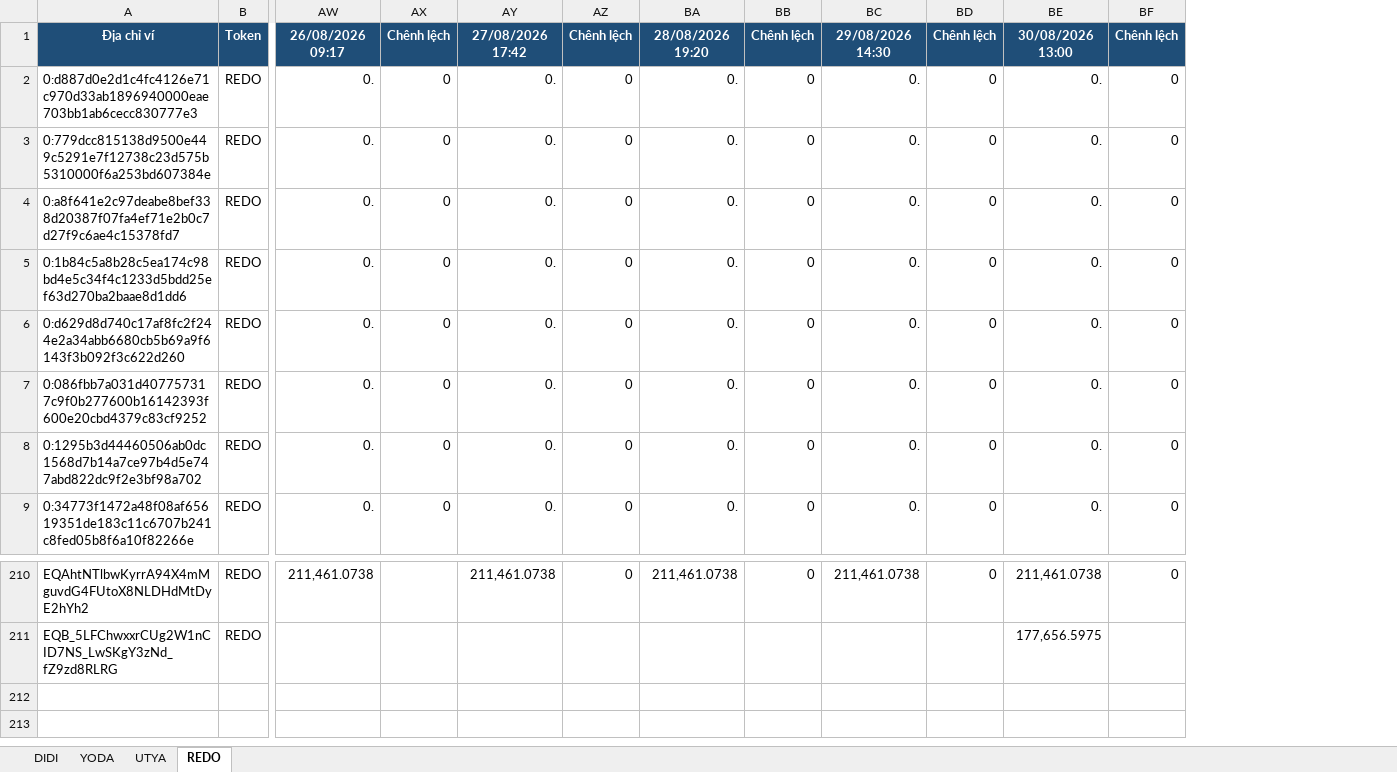
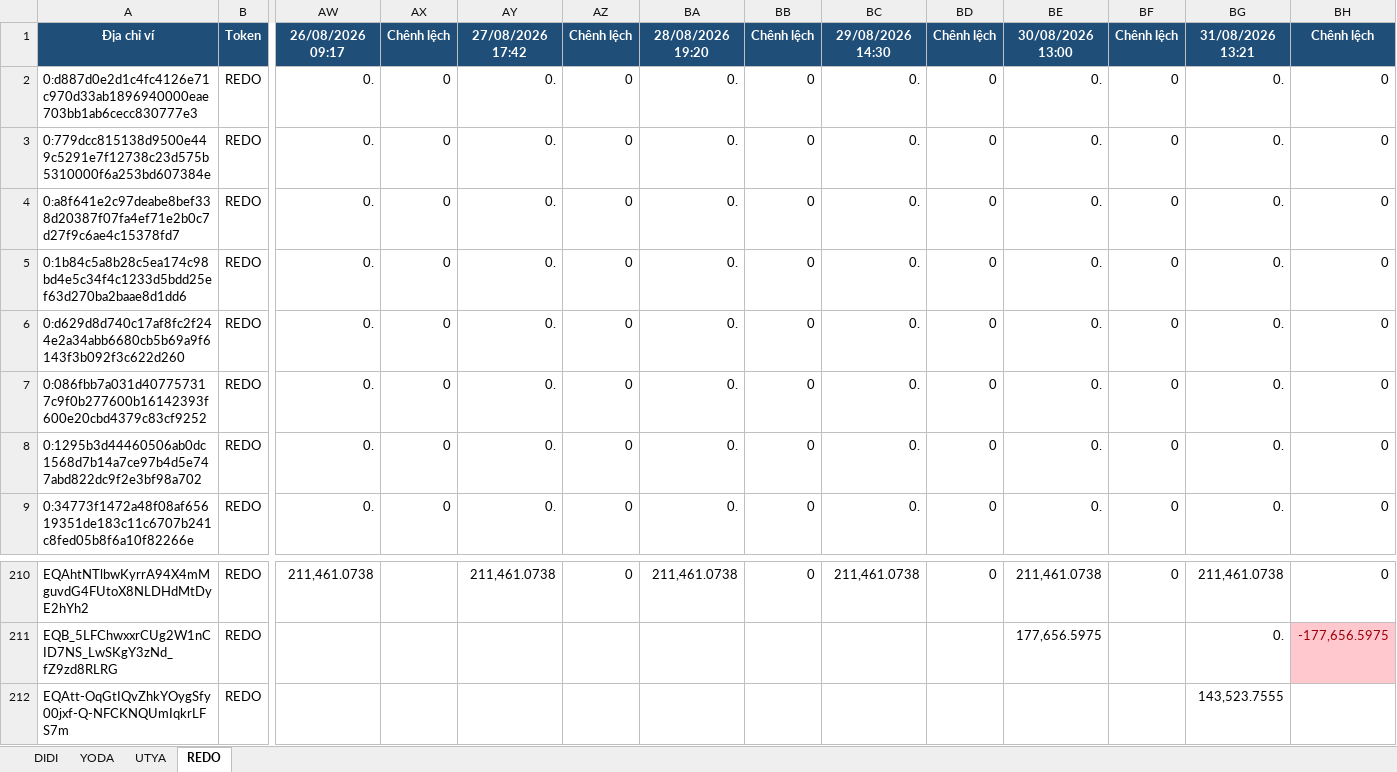
Before and after one commit to anhvt118/ton-wallet-tracker, an Excel workbook: data/theo_doi_vi.xlsx, sheet REDO, drawn as a sheet; only a part is shown, gaps mark what is left out; values as stored, in another font and other column widths than the file's, no borders; rows hold the shown columns only; the diff names each change by its address in the sheet, - before the commit and + after, or states it on an @@ line.

```diff
--- a/data/theo_doi_vi.xlsx (sheet REDO)
+++ b/data/theo_doi_vi.xlsx (sheet REDO)
+column BG, rows 1-9: 31/08/2026 13:21 | 0. | 0. | 0. | 0. | 0. | 0. | 0. | 0.; rows 210-211: 211,461.0738 | 0.
+column BH, rows 1-9: Chênh lệch | 0 | 0 | 0 | 0 | 0 | 0 | 0 | 0; rows 210-211: 0 | -177,656.5975
+row 212: EQAtt-OqGtIQvZhkYOygSfy00jxf-Q-NFCKNQUmIqkrLFS7m | REDO |  |  |  |  |  |  |  |  |  |  | 143,523.7555
```
Also changed, not shown: sheet UTYA, sheet DIDI, sheet YODA.
